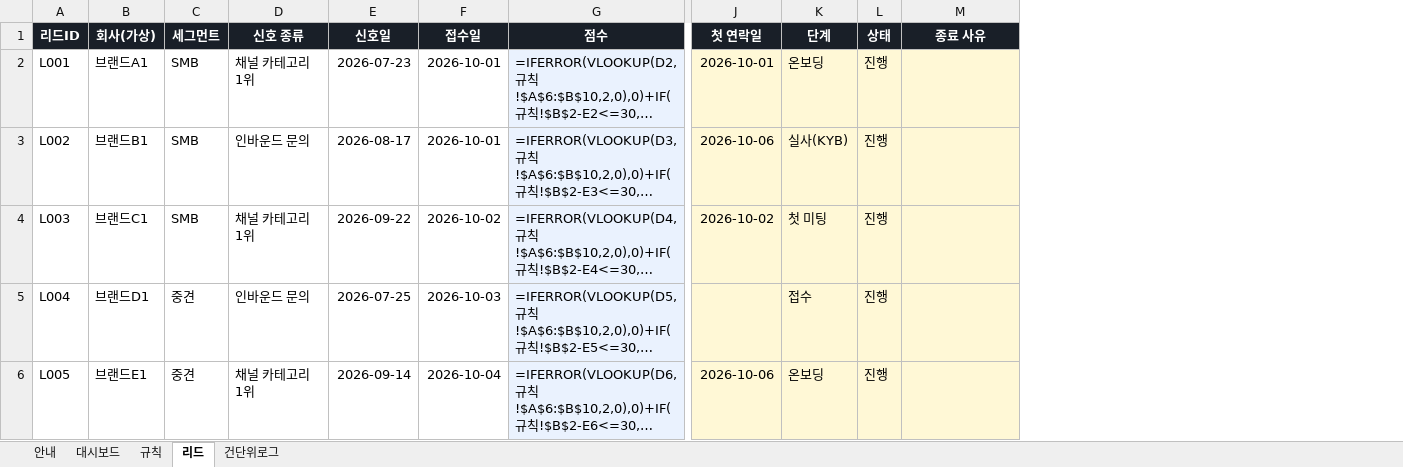
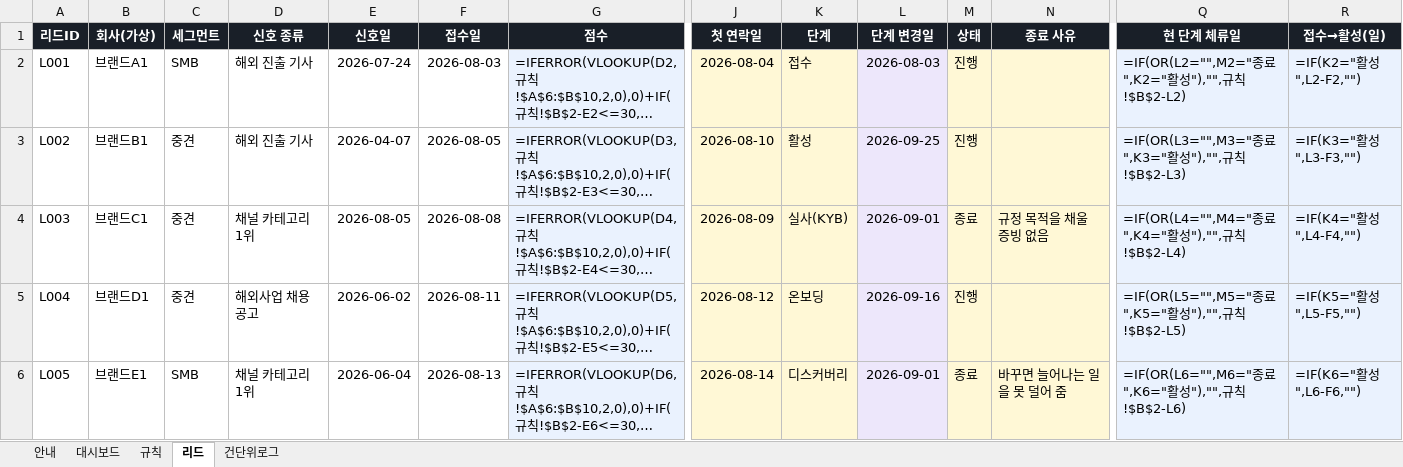
Before and after one commit to chloedayoung-netizen/Chloe, an Excel workbook: toss/업무샘플_리드라우팅_건단위로그.xlsx, sheet 리드, drawn as a sheet; only a part is shown, gaps mark what is left out; long unchanged cells end in …; values as stored, in another font and other column widths than the file's, no borders; formulas without a stored value are shown as written; conditional formats not drawn; addresses are those after the commit; the diff covers the shown part only; the diff names each change by its address in the sheet, - before the commit and + after, or states it on an @@ line.

```diff
--- a/toss/업무샘플_리드라우팅_건단위로그.xlsx (sheet 리드)
+++ b/toss/업무샘플_리드라우팅_건단위로그.xlsx (sheet 리드)
+column L (단계 변경일), rows 2-6: 2026-08-03 | 2026-09-25 | 2026-09-01 | 2026-09-16 | 2026-09-01
+column Q (현 단계 체류일), rows 2-6: =IF(OR(L2="",M2="종료",K2="활성"),"",규칙!$B$2-L2) | =IF(OR(L3="",M3="종료",K3="활성"),"",규칙!$B$2-L3) | =IF(OR(L4="",M4="종료",K4="활성"),"",규칙!$B$2-L4) | =IF(OR(L5="",M5="종료",K5="활성"),"",규칙!$B$2-L5) | =IF(OR(L6="",M6="종료",K6="활성"),"",규칙!$B$2-L6)
+column R (접수→활성(일)), rows 2-6: =IF(K2="활성",L2-F2,"") | =IF(K3="활성",L3-F3,"") | =IF(K4="활성",L4-F4,"") | =IF(K5="활성",L5-F5,"") | =IF(K6="활성",L6-F6,"")
-D2 (신호 종류): 채널 카테고리 1위
+D2 (신호 종류): 해외 진출 기사
-E2 (신호일): 2026-07-23
+E2 (신호일): 2026-07-24
-F2 (접수일): 2026-10-01
+F2 (접수일): 2026-08-03
-J2 (첫 연락일): 2026-10-01
+J2 (첫 연락일): 2026-08-04
-K2 (단계): 온보딩
+K2 (단계): 접수
-C3:C4 (세그먼트): SMB
+C3:C4 (세그먼트): 중견
-D3 (신호 종류): 인바운드 문의
+D3 (신호 종류): 해외 진출 기사
-E3 (신호일): 2026-08-17
+E3 (신호일): 2026-04-07
-F3 (접수일): 2026-10-01
+F3 (접수일): 2026-08-05
-J3 (첫 연락일): 2026-10-06
+J3 (첫 연락일): 2026-08-10
-K3 (단계): 실사(KYB)
+K3 (단계): 활성
-E4 (신호일): 2026-09-22
+E4 (신호일): 2026-08-05
-F4 (접수일): 2026-10-02
+F4 (접수일): 2026-08-08
-J4 (첫 연락일): 2026-10-02
+J4 (첫 연락일): 2026-08-09
-K4 (단계): 첫 미팅
+K4 (단계): 실사(KYB)
-M4 (상태): 진행
+M4 (상태): 종료
-N4 (종료 사유): (empty)
+N4 (종료 사유): 규정 목적을 채울 증빙 없음
-D5 (신호 종류): 인바운드 문의
+D5 (신호 종류): 해외사업 채용공고
-E5 (신호일): 2026-07-25
+E5 (신호일): 2026-06-02
-F5 (접수일): 2026-10-03
+F5 (접수일): 2026-08-11
-J5 (첫 연락일): (empty)
+J5 (첫 연락일): 2026-08-12
-K5 (단계): 접수
+K5 (단계): 온보딩
-C6 (세그먼트): 중견
+C6 (세그먼트): SMB
-E6 (신호일): 2026-09-14
+E6 (신호일): 2026-06-04
-F6 (접수일): 2026-10-04
+F6 (접수일): 2026-08-13
-J6 (첫 연락일): 2026-10-06
+J6 (첫 연락일): 2026-08-14
-K6 (단계): 온보딩
+K6 (단계): 디스커버리
-M6 (상태): 진행
+M6 (상태): 종료
-N6 (종료 사유): (empty)
+N6 (종료 사유): 바꾸면 늘어나는 일을 못 덜어 줌
```
Also changed, not shown: 176 edited cells elsewhere in this sheet, sheet 건단위로그, sheet 대시보드, sheet 안내, 4 other files.
